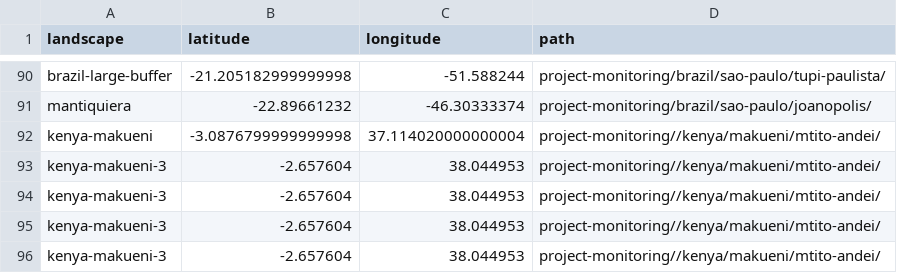
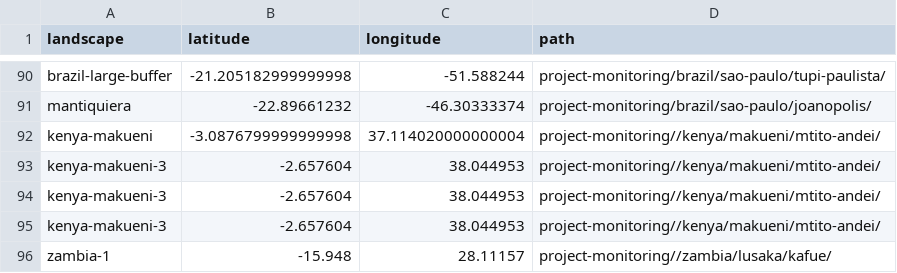
Before and after one commit to wri/sentinel-tree-cover, a CSV file: project-monitoring/database.csv, drawn as a sheet; only a part is shown, gaps mark what is left out; removed rows and columns are numbered as before the commit, all else as after; the diff names each change by its address in the sheet, - before the commit and + after, or states it on an @@ line.

```diff
--- a/project-monitoring/database.csv
+++ b/project-monitoring/database.csv
-row 96: kenya-makueni-3 | -2.657604 | 38.044953 | project-monitoring//kenya/makueni/mtito-andei/
+row 96: zambia-1 | -15.948 | 28.11157 | project-monitoring//zambia/lusaka/kafue/
```
Also changed, not shown: 7 other files.
